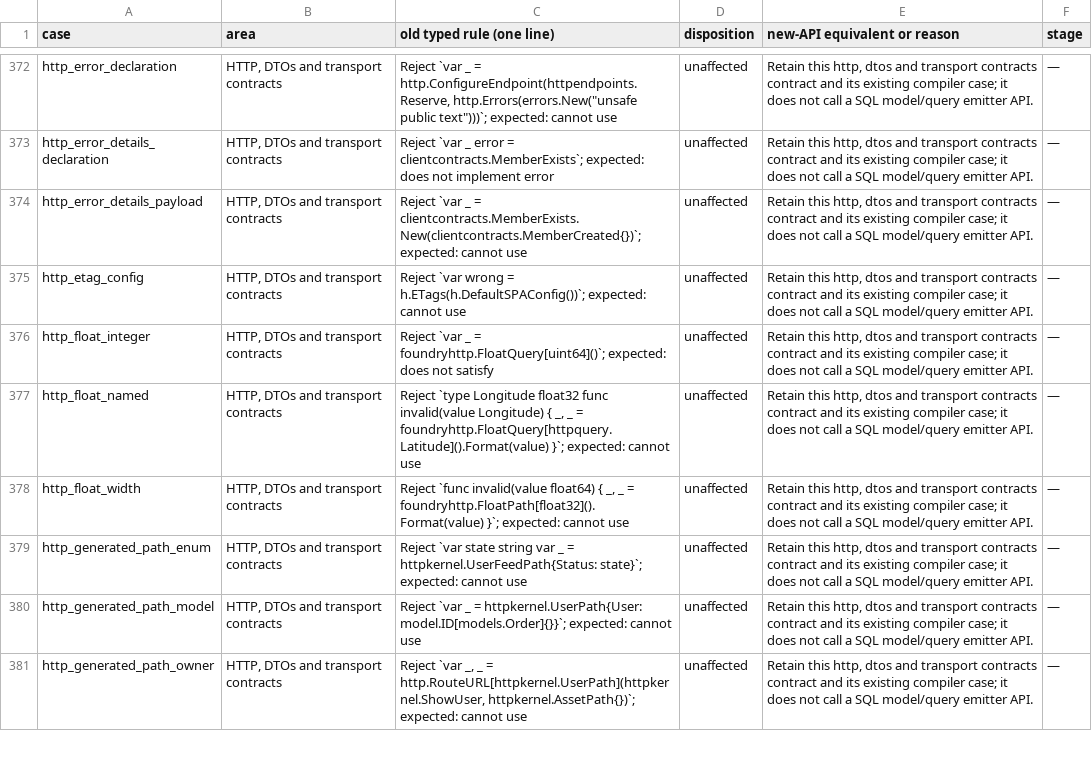
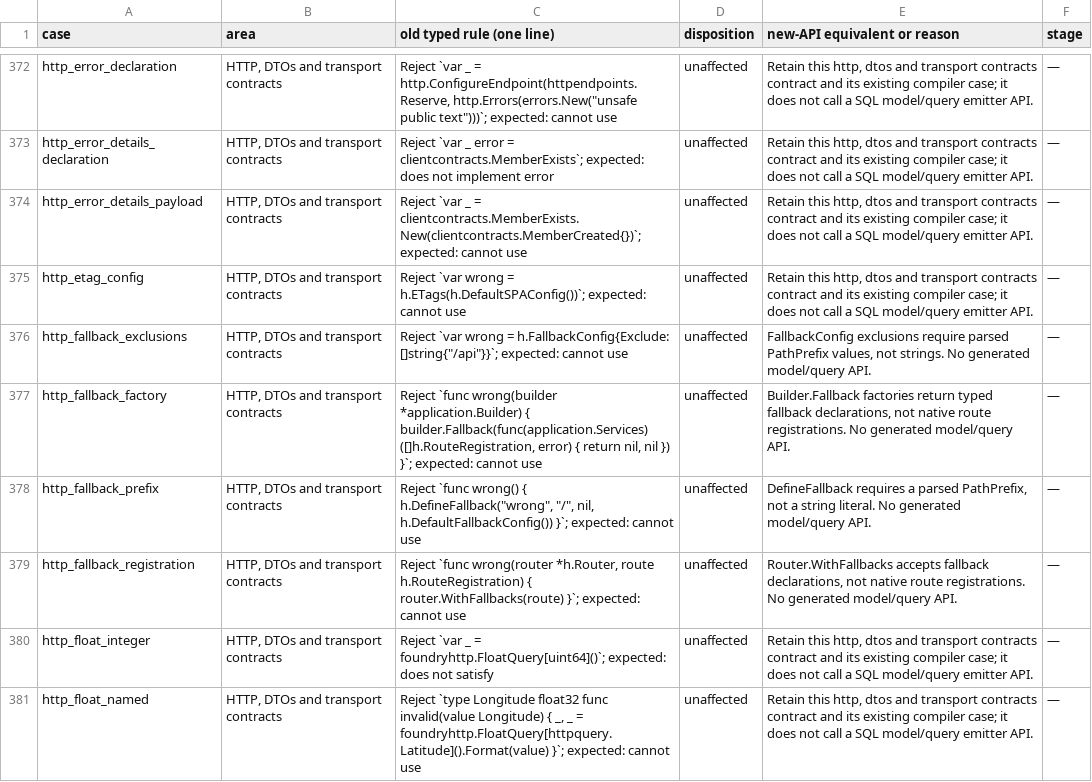
Before and after one commit to weiloon1234/Foundry-Go, a TSV file: blueprint/goway-data-layer/compilefail-mapping.tsv, drawn as a sheet; only a part is shown, gaps mark what is left out; the shorter side is filled out with more unchanged rows.

Commit message:
Catalogue the fallback compile cases and record the deferred queue quarantine

```diff
--- a/blueprint/goway-data-layer/compilefail-mapping.tsv
+++ b/blueprint/goway-data-layer/compilefail-mapping.tsv
@@ -375,2 +375,6 @@ http_error_details_payload	HTTP, DTOs and transport contracts	Reject `var _ = cl
 http_etag_config	HTTP, DTOs and transport contracts	Reject `var wrong = h.ETags(h.DefaultSPAConfig())`; expected: cannot use	unaffected	Retain this http, dtos and transport contracts contract and its existing compiler case; it does not call a SQL model/query emitter API.	—
+http_fallback_exclusions	HTTP, DTOs and transport contracts	"Reject `var wrong = h.FallbackConfig{Exclude: []string{""/api""}}`; expected: cannot use"	unaffected	FallbackConfig exclusions require parsed PathPrefix values, not strings. No generated model/query API.	—
+http_fallback_factory	HTTP, DTOs and transport contracts	Reject `func wrong(builder *application.Builder) { builder.Fallback(func(application.Services) ([]h.RouteRegistration, error) { return nil, nil }) }`; expected: cannot use	unaffected	Builder.Fallback factories return typed fallback declarations, not native route registrations. No generated model/query API.	—
+http_fallback_prefix	HTTP, DTOs and transport contracts	"Reject `func wrong() { h.DefineFallback(""wrong"", ""/"", nil, h.DefaultFallbackConfig()) }`; expected: cannot use"	unaffected	DefineFallback requires a parsed PathPrefix, not a string literal. No generated model/query API.	—
+http_fallback_registration	HTTP, DTOs and transport contracts	Reject `func wrong(router *h.Router, route h.RouteRegistration) { router.WithFallbacks(route) }`; expected: cannot use	unaffected	Router.WithFallbacks accepts fallback declarations, not native route registrations. No generated model/query API.	—
 http_float_integer	HTTP, DTOs and transport contracts	Reject `var _ = foundryhttp.FloatQuery[uint64]()`; expected: does not satisfy	unaffected	Retain this http, dtos and transport contracts contract and its existing compiler case; it does not call a SQL model/query emitter API.	—
```
Also changed, not shown: 3 other files.
